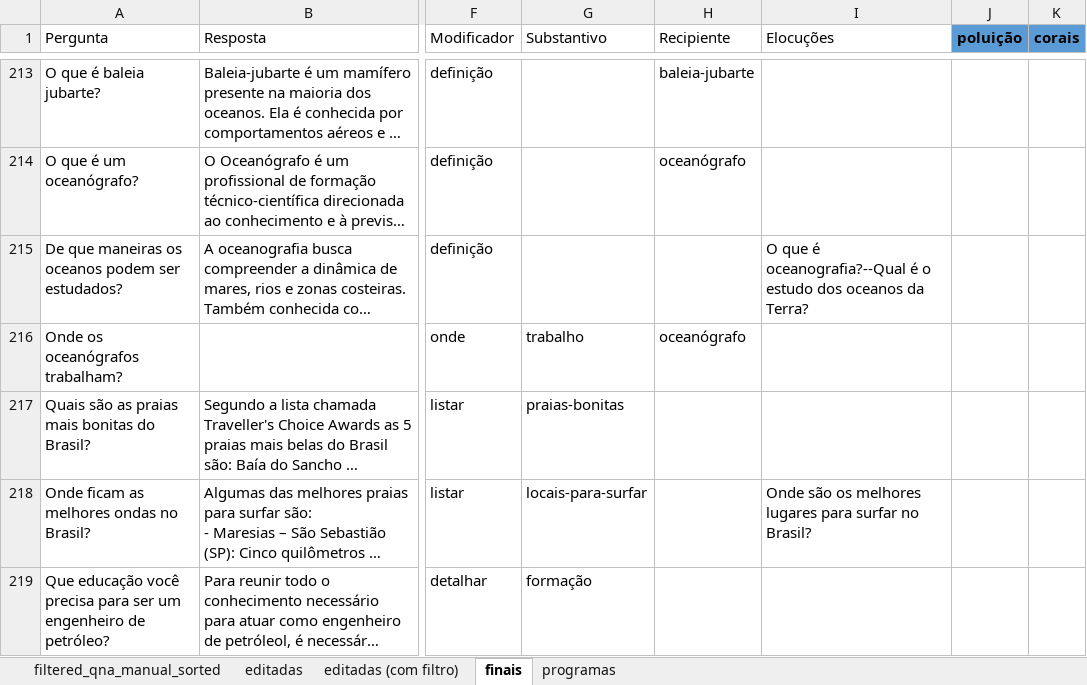
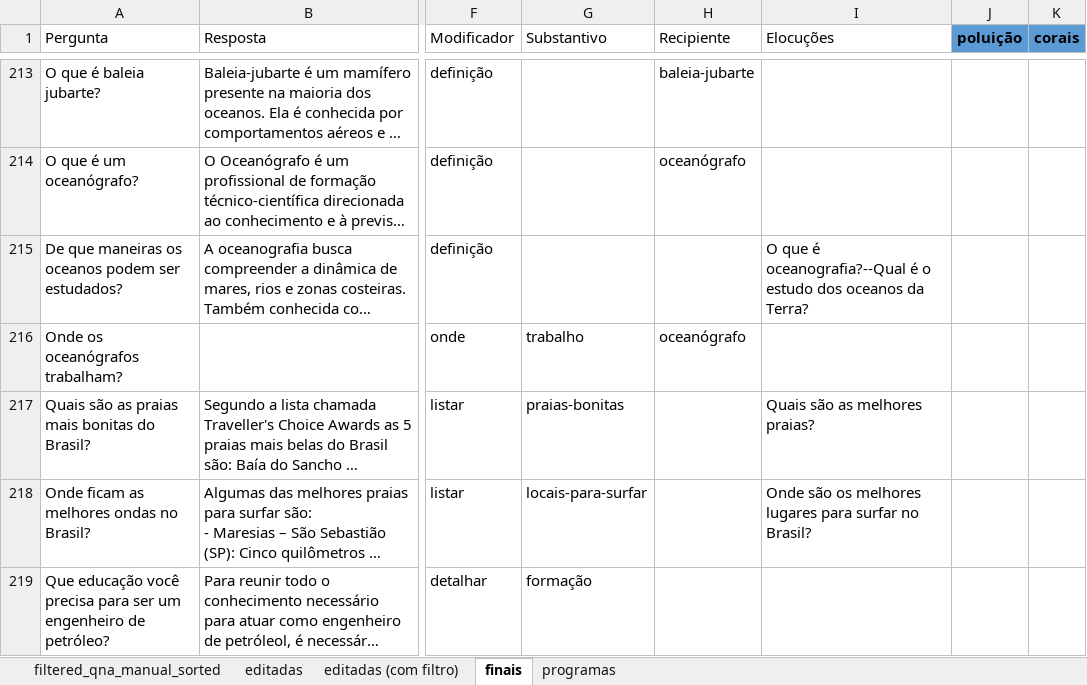
Before and after one commit to VictBenito/chatbot-Victor-Paulo, an Excel workbook: results/Perguntas.xlsx, sheet finais, drawn as a sheet; only a part is shown, gaps mark what is left out; long unchanged cells end in …; values as stored, in another font and other column widths than the file's, no borders; conditional formats not drawn; the diff names each change by its address in the sheet, - before the commit and + after, or states it on an @@ line.

Commit message:
adições finais de intents

```diff
--- a/results/Perguntas.xlsx (sheet finais)
+++ b/results/Perguntas.xlsx (sheet finais)
-I217 (Elocuções): (empty)
+I217 (Elocuções): Quais são as melhores praias?
```
